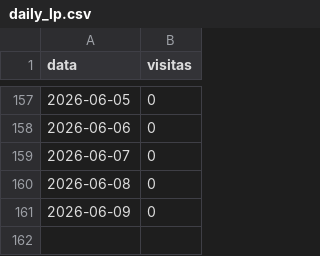
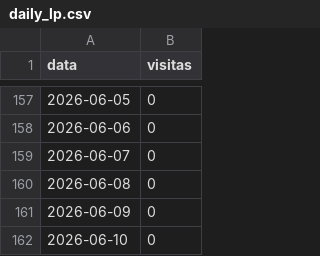
Before and after one commit to biancafnunes/resellers-grid, a CSV file: daily_lp.csv, drawn as a sheet; only a part is shown, gaps mark what is left out.

```diff
--- a/daily_lp.csv
+++ b/daily_lp.csv
@@ -161 +161,2 @@ data,visitas
 2026-06-09,0
+2026-06-10,0
```
Also changed, not shown: daily_device_orders.csv, daily_leads.csv, 7 other files.
